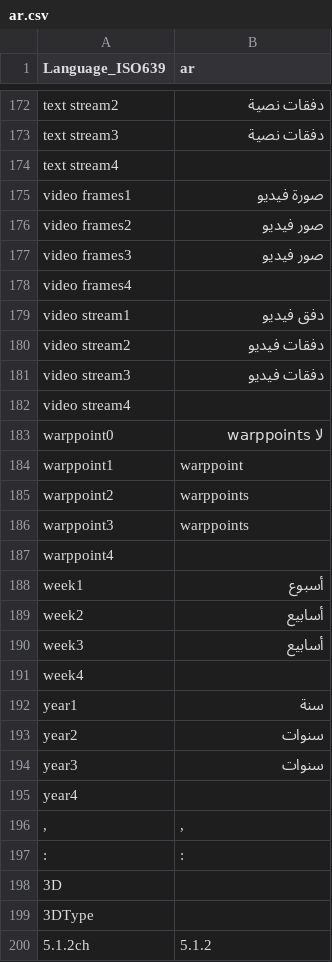
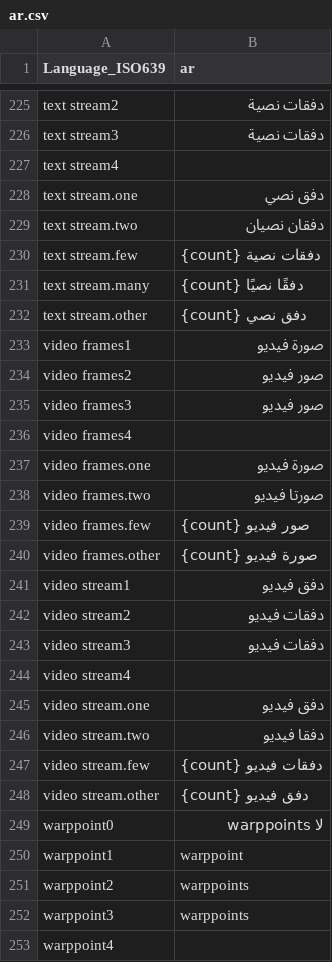
Before and after one commit to g-maxime/MediaInfo, a CSV file: Source/Resource/Plugin/Language/ar.csv, drawn as a sheet; only a part is shown, gaps mark what is left out; the shorter side is filled out with more unchanged rows; the diff covers the shown part only.

Commit message:
Translations: Arabic forms of the counts
Arabic expresses 1 and 2 by the noun alone (singular and dual, without the number), takes the plural for 3 to 10, the accusative singular for 11 to 99 and the singular for 100 and more and for decimal numbers, as the CLDR unit patterns do ("ساعة", "ساعتان", "3 ساعات", "11 يومًا", "100 يوم"). The numbered forms cannot express this, the Arabic catalog gets named forms for the units (" day.one" to " day.other"); the invariant units (bit, byte, pixel...) keep their numbered forms.

README: patterns of the one and two categories may omit {count}, units take the same named forms.

```diff
--- a/Source/Resource/Plugin/Language/ar.csv
+++ b/Source/Resource/Plugin/Language/ar.csv
@@ -174,2 +227,7 @@
  text stream4;
+ text stream.one;دفق نصي
+ text stream.two;دفقان نصيان
+ text stream.few;{count} دفقات نصية
+ text stream.many;{count} دفقًا نصيًا
+ text stream.other;{count} دفق نصي
  video frames1; صورة فيديو
@@ -178,2 +236,6 @@
  video frames4;
+ video frames.one;صورة فيديو
+ video frames.two;صورتا فيديو
+ video frames.few;{count} صور فيديو
+ video frames.other;{count} صورة فيديو
  video stream1; دفق فيديو
@@ -182,2 +244,6 @@
  video stream4;
+ video stream.one;دفق فيديو
+ video stream.two;دفقا فيديو
+ video stream.few;{count} دفقات فيديو
+ video stream.other;{count} دفق فيديو
  warppoint0;لا warppoints
```
Also changed, not shown: 62 added rows elsewhere in this file, 1 other file.
